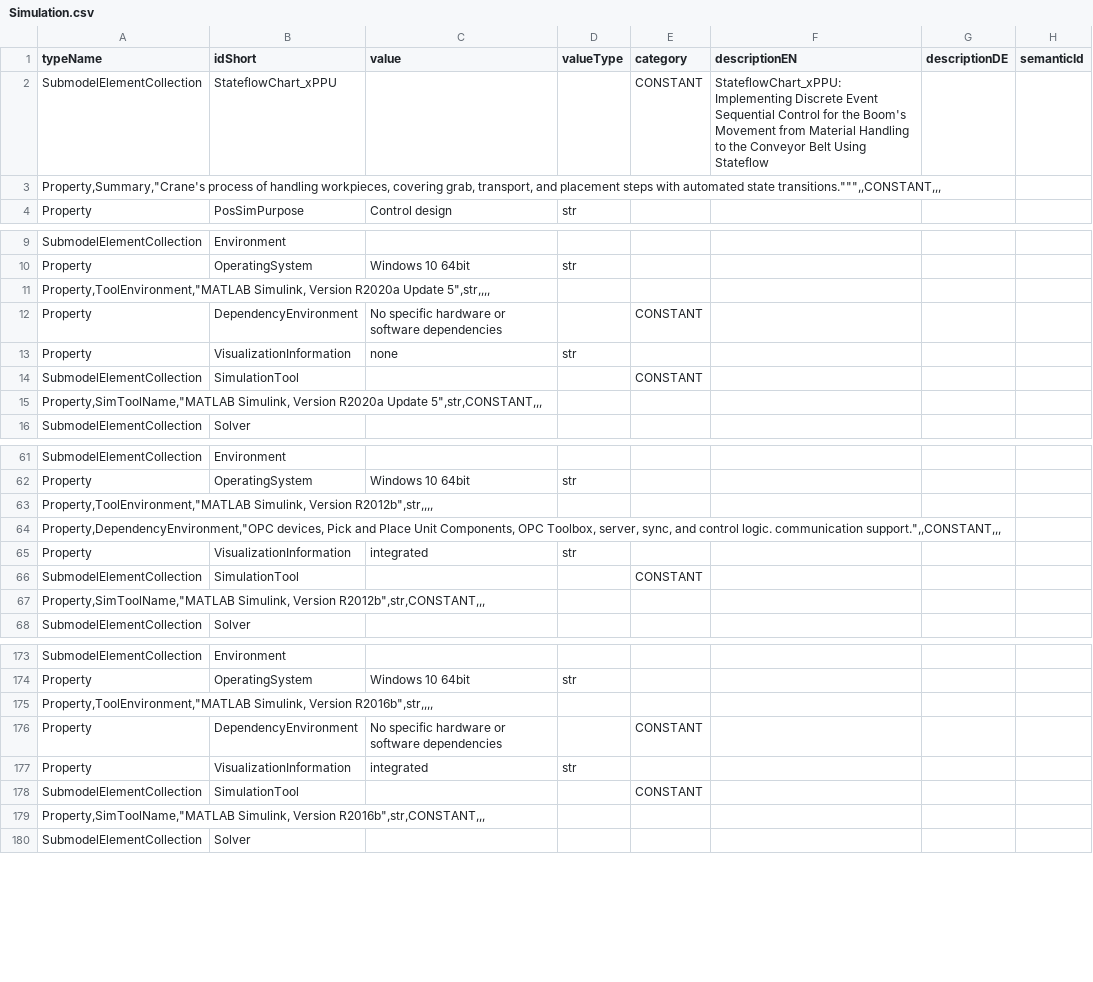
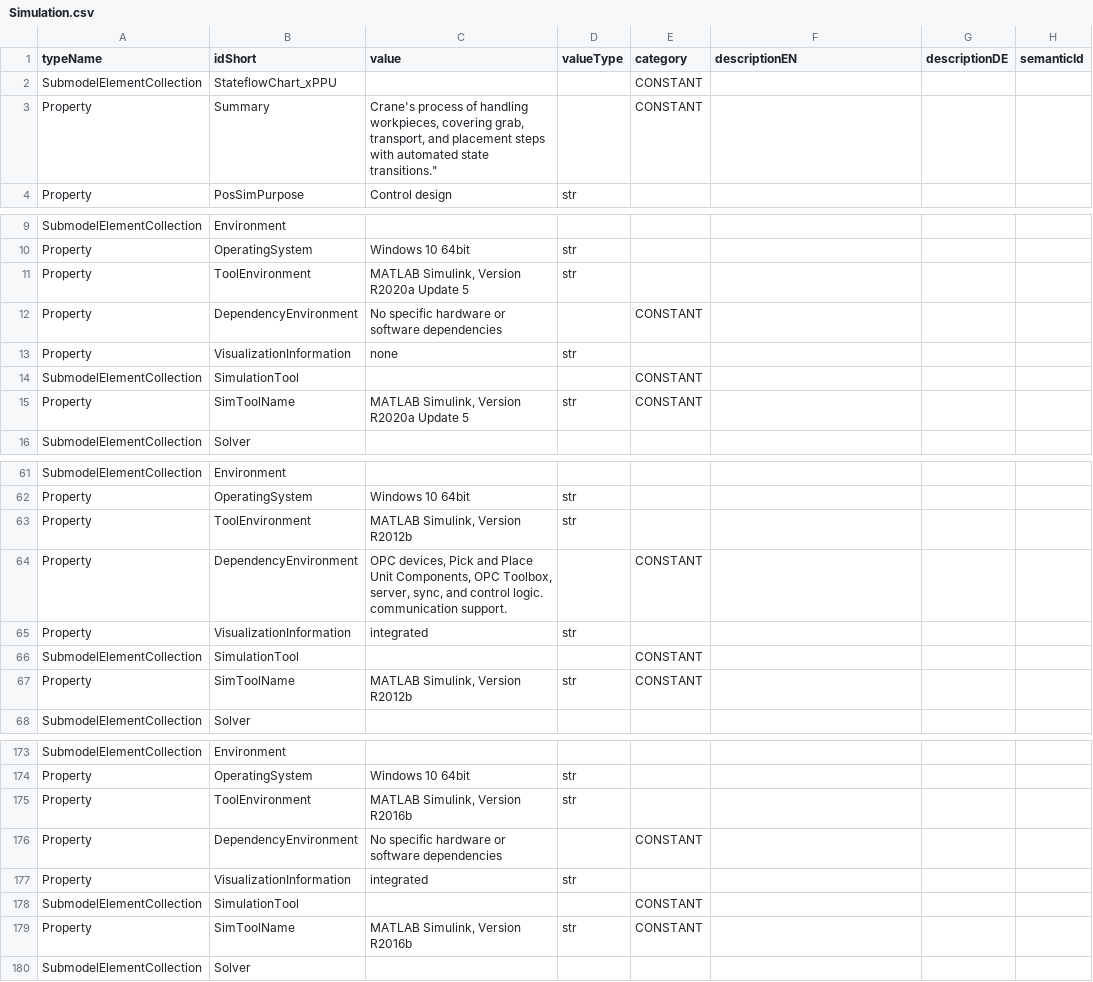
Before and after one commit to x-PPU/DigitalTwin, a CSV file: AAScreation/4.simulation_info_2_csv/6.output/Simulation.csv, drawn as a sheet; only a part is shown, gaps mark what is left out; the diff covers the shown part only.

```diff
--- a/AAScreation/4.simulation_info_2_csv/6.output/Simulation.csv
+++ b/AAScreation/4.simulation_info_2_csv/6.output/Simulation.csv
@@ -1,4 +1,4 @@
 typeName,idShort,value,valueType,category,descriptionEN,descriptionDE,semanticId
-SubmodelElementCollection,StateflowChart_xPPU,,,CONSTANT,StateflowChart_xPPU: Implementing Discrete Event Sequential Control for the Boom's Movement from Material Handling to the Conveyor Belt Using Stateflow,,
-"Property,Summary,""Crane's process of handling workpieces, covering grab, transport, and placement steps with automated state transitions."""""",,CONSTANT,,,",,,,,,,
+SubmodelElementCollection,StateflowChart_xPPU,,,CONSTANT,,,
+Property,Summary,"Crane's process of handling workpieces, covering grab, transport, and placement steps with automated state transitions.""",,CONSTANT,,,
 Property,PosSimPurpose,Control design,str,,,,
@@ -10,3 +10,3 @@ SubmodelElementCollection,Environment,,,,,,
 Property,OperatingSystem,Windows 10 64bit,str,,,,
-"Property,ToolEnvironment,""MATLAB Simulink, Version R2020a Update 5"",str,,,,",,,,,,,
+Property,ToolEnvironment,"MATLAB Simulink, Version R2020a Update 5",str,,,,
 Property,DependencyEnvironment,No specific hardware or software dependencies,,CONSTANT,,,
@@ -14,3 +14,3 @@ Property,VisualizationInformation,none,str,,,,
 SubmodelElementCollection,SimulationTool,,,CONSTANT,,,
-"Property,SimToolName,""MATLAB Simulink, Version R2020a Update 5"",str,CONSTANT,,,",,,,,,,
+Property,SimToolName,"MATLAB Simulink, Version R2020a Update 5",str,CONSTANT,,,
 SubmodelElementCollection,Solver,,,,,,
@@ -63,7 +62,7 @@ SubmodelElementCollection,Environment,,,,,,
 Property,OperatingSystem,Windows 10 64bit,str,,,,
-"Property,ToolEnvironment,""MATLAB Simulink, Version R2012b"",str,,,,",,,,,,,
-"Property,DependencyEnvironment,""OPC devices, Pick and Place Unit  Components, OPC Toolbox, server, sync, and control logic. communication support."",,CONSTANT,,,",,,,,,,
+Property,ToolEnvironment,"MATLAB Simulink, Version R2012b",str,,,,
+Property,DependencyEnvironment,"OPC devices, Pick and Place Unit  Components, OPC Toolbox, server, sync, and control logic. communication support.",,CONSTANT,,,
 Property,VisualizationInformation,integrated,str,,,,
 SubmodelElementCollection,SimulationTool,,,CONSTANT,,,
-"Property,SimToolName,""MATLAB Simulink, Version R2012b"",str,CONSTANT,,,",,,,,,,
+Property,SimToolName,"MATLAB Simulink, Version R2012b",str,CONSTANT,,,
 SubmodelElementCollection,Solver,,,,,,
@@ -175,3 +174,3 @@ SubmodelElementCollection,Environment,,,,,,
 Property,OperatingSystem,Windows 10 64bit,str,,,,
-"Property,ToolEnvironment,""MATLAB Simulink, Version R2016b"",str,,,,",,,,,,,
+Property,ToolEnvironment,"MATLAB Simulink, Version R2016b",str,,,,
 Property,DependencyEnvironment,No specific hardware or software dependencies,,CONSTANT,,,
@@ -179,3 +178,3 @@ Property,VisualizationInformation,integrated,str,,,,
 SubmodelElementCollection,SimulationTool,,,CONSTANT,,,
-"Property,SimToolName,""MATLAB Simulink, Version R2016b"",str,CONSTANT,,,",,,,,,,
+Property,SimToolName,"MATLAB Simulink, Version R2016b",str,CONSTANT,,,
 SubmodelElementCollection,Solver,,,,,,
```
Also changed, not shown: 2 added rows, 2 removed rows and 15 edited cells elsewhere in this file, AAScreation/4.simulation_info_2_csv/metadata/metadata_Scenario_13_CoDeSys.csv, AAScreation/4.simulation_info_2_csv/metadata/metadata_Simulink_to_xppu.csv, 8 other files.
